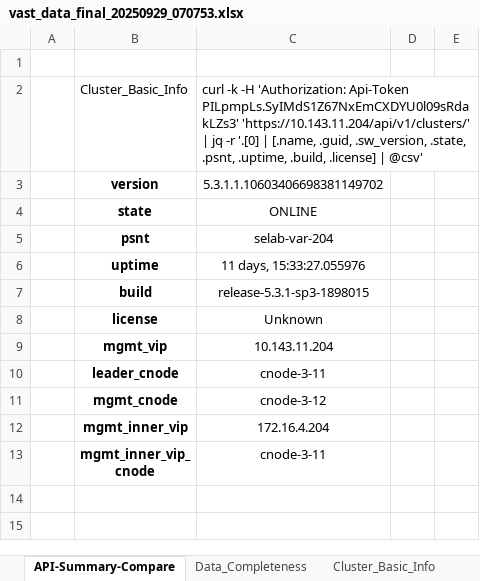
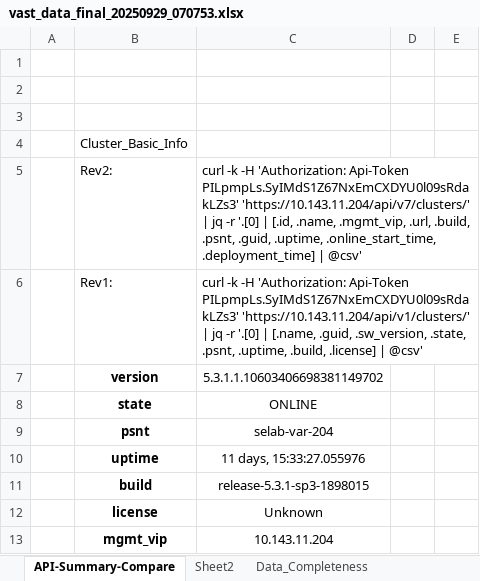
Before and after one commit to rstamps01/ps-deploy-report, an Excel workbook: excel_data/vast_data_final_20250929_070753.xlsx, sheet API-Summary-Compare, drawn as a sheet; only a part is shown; the shorter side is filled out with more unchanged rows; values as stored, in another font and other column widths than the file's, no borders; the diff covers the shown part only; the diff names each change by its address in the sheet, - before the commit and + after, or states it on an @@ line.

```diff
--- a/excel_data/vast_data_final_20250929_070753.xlsx (sheet API-Summary-Compare)
+++ b/excel_data/vast_data_final_20250929_070753.xlsx (sheet API-Summary-Compare)
+sheet tab: Sheet2
-row 2:  | Cluster_Basic_Info | curl -k -H 'Authorization: Api-Token PILpmpLs.SyIMdS1Z67NxEmCXDYU0l09sRdakLZs3' 'https://10.143.11.204/api/v1/clusters/' | jq -r '.[0] | [.name, .guid, .sw_version, .state, .psnt, .uptime, .build, .license] | @csv'
+row 2: (empty)
+row 3: (empty)
+row 4:  | Cluster_Basic_Info
+row 5:  | Rev2: | curl -k -H 'Authorization: Api-Token PILpmpLs.SyIMdS1Z67NxEmCXDYU0l09sRdakLZs3' 'https://10.143.11.204/api/v7/clusters/' | jq -r '.[0] | [.id, .name, .mgmt_vip, .url, .build, .psnt, .guid, .uptime, .online_start_time, .deployment_time] | @csv'
+row 6:  | Rev1: | curl -k -H 'Authorization: Api-Token PILpmpLs.SyIMdS1Z67NxEmCXDYU0l09sRdakLZs3' 'https://10.143.11.204/api/v1/clusters/' | jq -r '.[0] | [.name, .guid, .sw_version, .state, .psnt, .uptime, .build, .license] | @csv'
```
Also changed, not shown: 2 added rows, 2 removed rows and 22 edited cells elsewhere in this sheet, docs/report-generator/092825-api-calls.xlsx, 2 other files.
